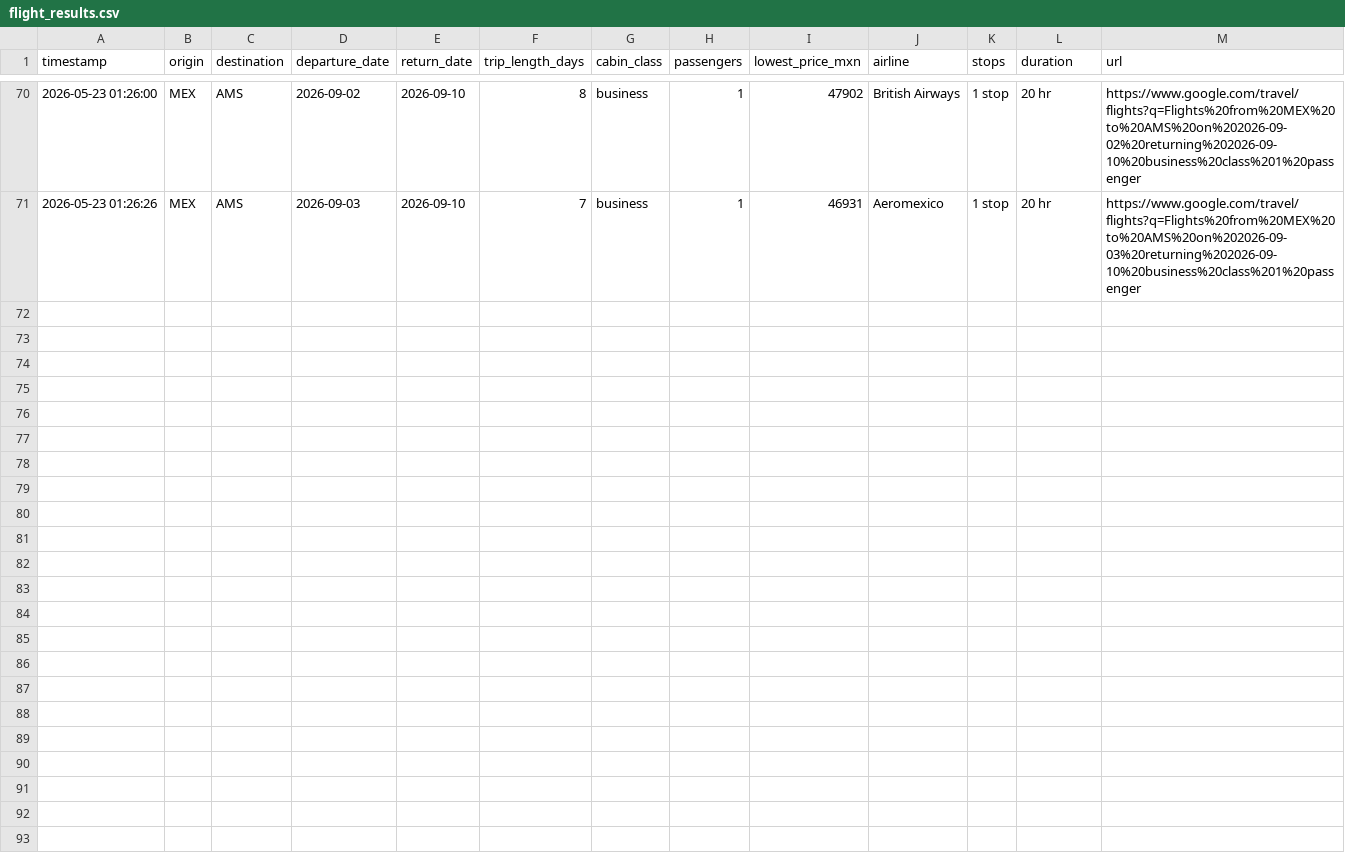
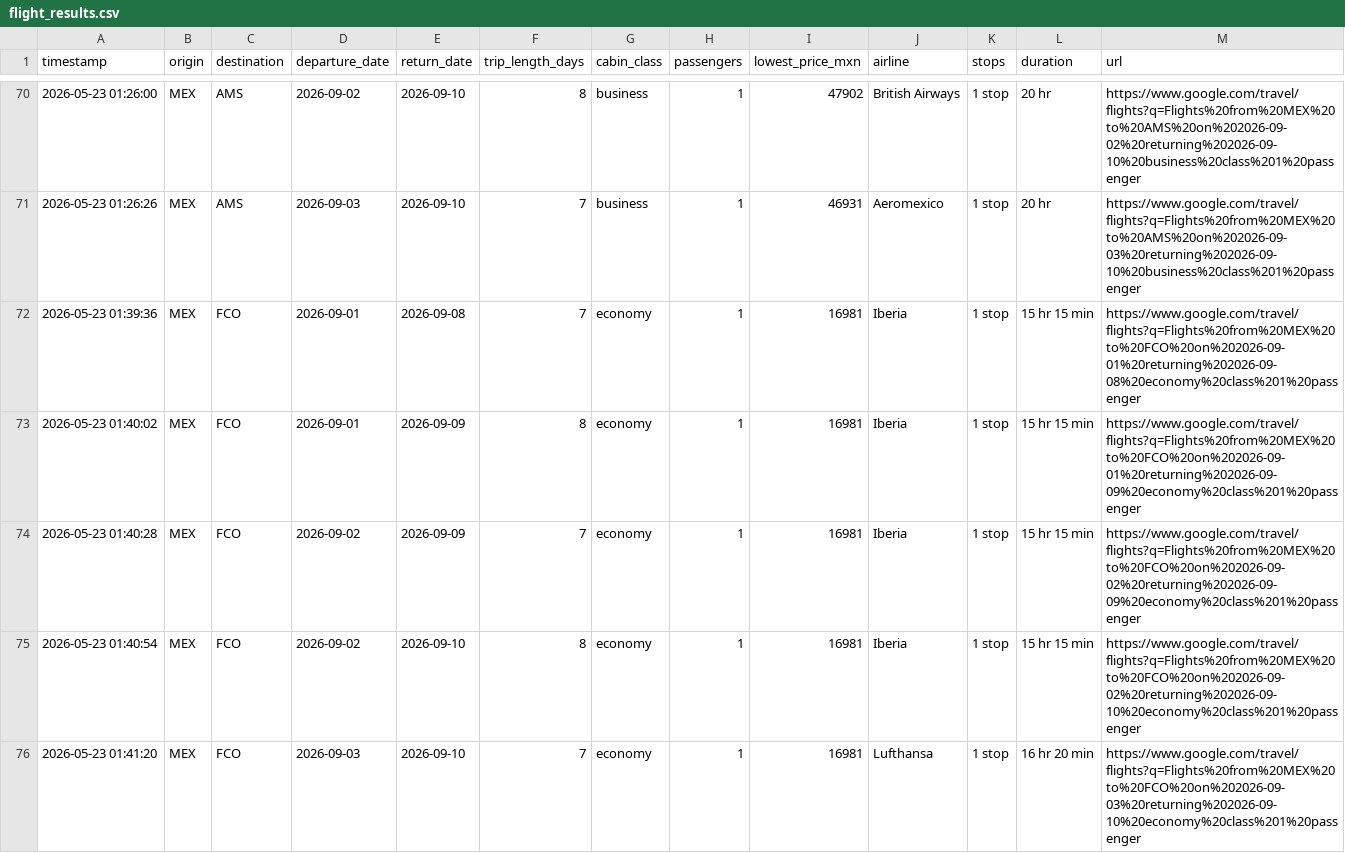
Before and after one commit to 8bwrj2g4ds-tech/flight-dashboard, a CSV file: flight_results.csv, drawn as a sheet; only a part is shown, gaps mark what is left out; the diff covers the shown part only.

Commit message:
Auto update flight results

```diff
--- a/flight_results.csv
+++ b/flight_results.csv
@@ -71 +71,6 @@ timestamp,origin,destination,departure_date,return_date,trip_length_days,cabin_c
 2026-05-23 01:26:26,MEX,AMS,2026-09-03,2026-09-10,7,business,1,46931,Aeromexico,1 stop,20 hr,https://www.google.com/travel/flights?q=Flights%20from%20MEX%20to%20AMS%20on%202026-09-03%20returning%202026-09-10%20business%20class%201%20passenger
+2026-05-23 01:39:36,MEX,FCO,2026-09-01,2026-09-08,7,economy,1,16981,Iberia,1 stop,15 hr 15 min,https://www.google.com/travel/flights?q=Flights%20from%20MEX%20to%20FCO%20on%202026-09-01%20returning%202026-09-08%20economy%20class%201%20passenger
+2026-05-23 01:40:02,MEX,FCO,2026-09-01,2026-09-09,8,economy,1,16981,Iberia,1 stop,15 hr 15 min,https://www.google.com/travel/flights?q=Flights%20from%20MEX%20to%20FCO%20on%202026-09-01%20returning%202026-09-09%20economy%20class%201%20passenger
+2026-05-23 01:40:28,MEX,FCO,2026-09-02,2026-09-09,7,economy,1,16981,Iberia,1 stop,15 hr 15 min,https://www.google.com/travel/flights?q=Flights%20from%20MEX%20to%20FCO%20on%202026-09-02%20returning%202026-09-09%20economy%20class%201%20passenger
+2026-05-23 01:40:54,MEX,FCO,2026-09-02,2026-09-10,8,economy,1,16981,Iberia,1 stop,15 hr 15 min,https://www.google.com/travel/flights?q=Flights%20from%20MEX%20to%20FCO%20on%202026-09-02%20returning%202026-09-10%20economy%20class%201%20passenger
+2026-05-23 01:41:20,MEX,FCO,2026-09-03,2026-09-10,7,economy,1,16981,Lufthansa,1 stop,16 hr 20 min,https://www.google.com/travel/flights?q=Flights%20from%20MEX%20to%20FCO%20on%202026-09-03%20returning%202026-09-10%20economy%20class%201%20passenger
```
Also changed, not shown: 5 added rows elsewhere in this file.
